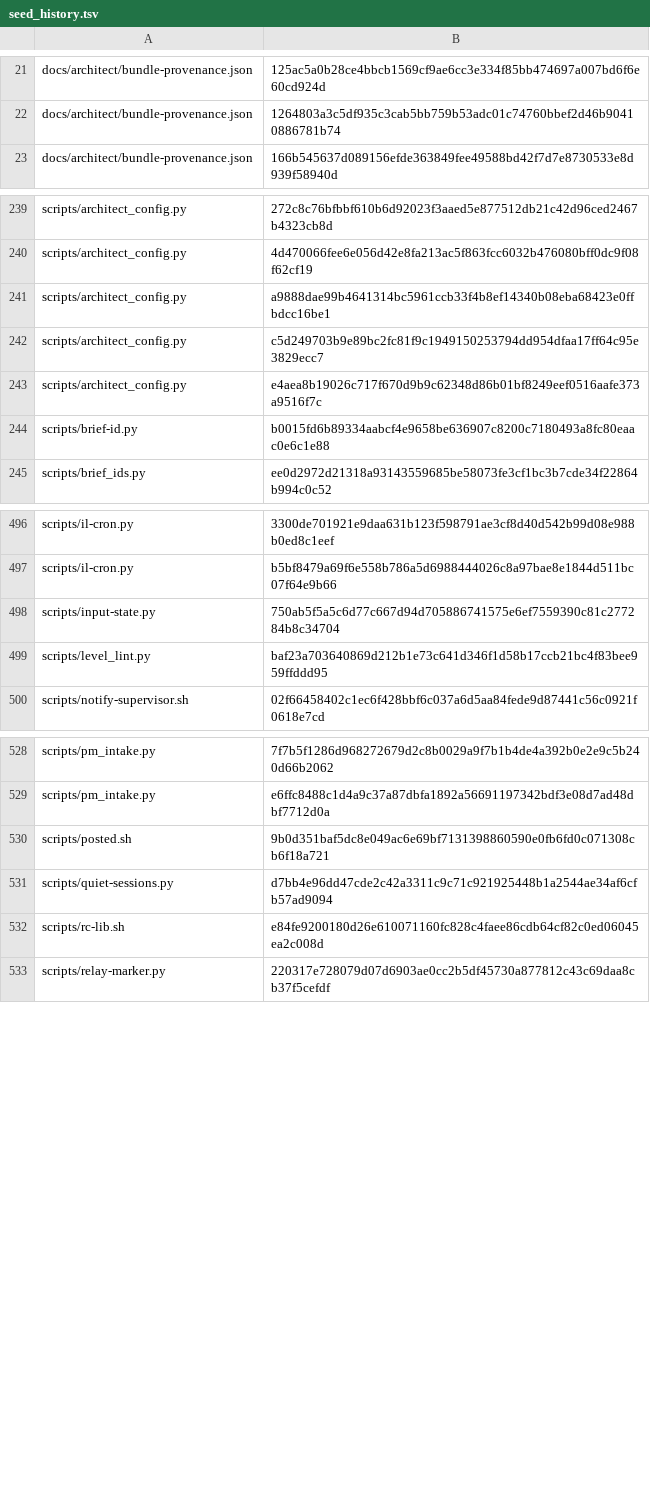
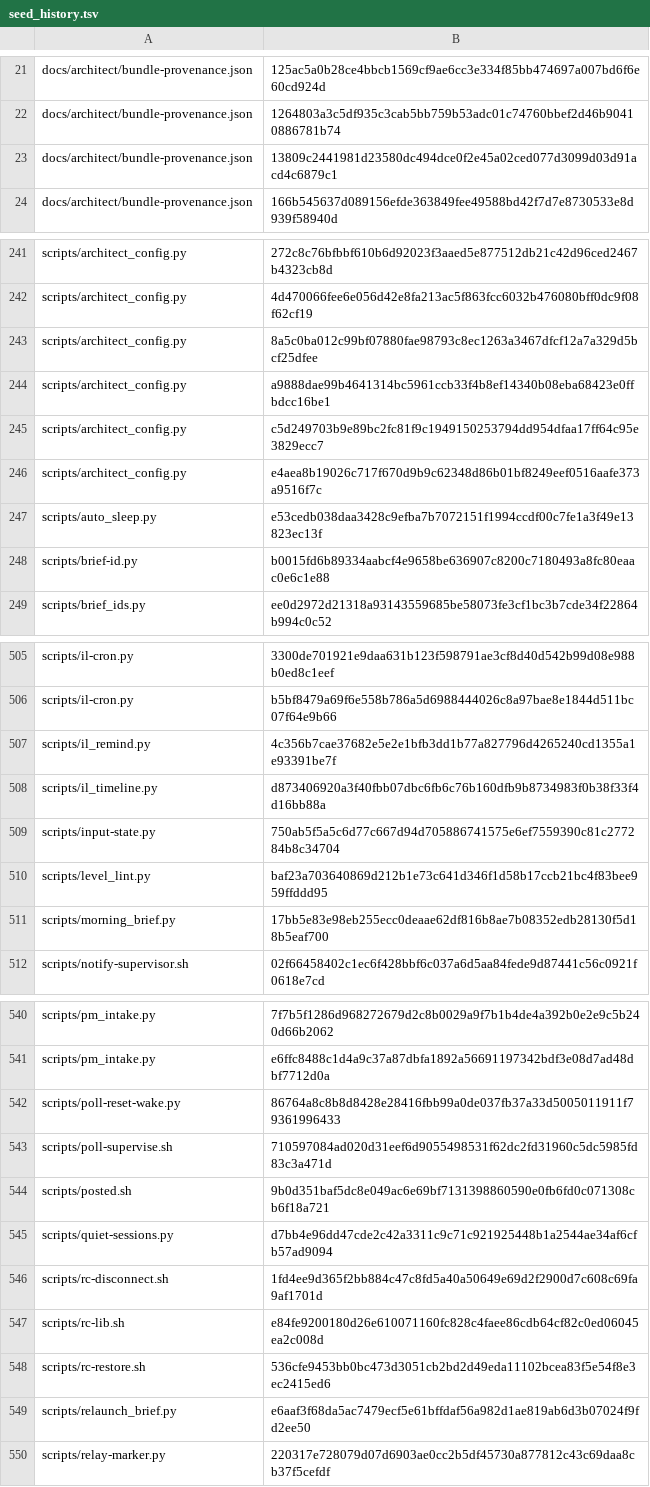
Before and after one commit to bobmatnyc/trusty-tools, a TSV file: crates/trusty-mpm/src/bin/tm/commands/fleet/seed_history.tsv, drawn as a sheet; only a part is shown, gaps mark what is left out; the diff covers the shown part only.

```diff
--- a/crates/trusty-mpm/src/bin/tm/commands/fleet/seed_history.tsv
+++ b/crates/trusty-mpm/src/bin/tm/commands/fleet/seed_history.tsv
@@ -22,2 +22,3 @@ docs/architect/bundle-provenance.json	125ac5a0b28ce4bbcb1569cf9ae6cc3e334f85bb47
 docs/architect/bundle-provenance.json	1264803a3c5df935c3cab5bb759b53adc01c74760bbef2d46b90410886781b74
+docs/architect/bundle-provenance.json	13809c2441981d23580dc494dce0f2e45a02ced077d3099d03d91acd4c6879c1
 docs/architect/bundle-provenance.json	166b545637d089156efde363849fee49588bd42f7d7e8730533e8d939f58940d
@@ -240,2 +242,3 @@ scripts/architect_config.py	272c8c76bfbbf610b6d92023f3aaed5e877512db21c42d96ced2
 scripts/architect_config.py	4d470066fee6e056d42e8fa213ac5f863fcc6032b476080bff0dc9f08f62cf19
+scripts/architect_config.py	8a5c0ba012c99bf07880fae98793c8ec1263a3467dfcf12a7a329d5bcf25dfee
 scripts/architect_config.py	a9888dae99b4641314bc5961ccb33f4b8ef14340b08eba68423e0ffbdcc16be1
@@ -243,2 +246,3 @@ scripts/architect_config.py	c5d249703b9e89bc2fc81f9c1949150253794dd954dfaa17ff64
 scripts/architect_config.py	e4aea8b19026c717f670d9b9c62348d86b01bf8249eef0516aafe373a9516f7c
+scripts/auto_sleep.py	e53cedb038daa3428c9efba7b7072151f1994ccdf00c7fe1a3f49e13823ec13f
 scripts/brief-id.py	b0015fd6b89334aabcf4e9658be636907c8200c7180493a8fc80eaac0e6c1e88
@@ -497,4 +506,7 @@ scripts/il-cron.py	3300de701921e9daa631b123f598791ae3cf8d40d542b99d08e988b0ed8c1
 scripts/il-cron.py	b5bf8479a69f6e558b786a5d6988444026c8a97bae8e1844d511bc07f64e9b66
+scripts/il_remind.py	4c356b7cae37682e5e2e1bfb3dd1b77a827796d4265240cd1355a1e93391be7f
+scripts/il_timeline.py	d873406920a3f40fbb07dbc6fb6c76b160dfb9b8734983f0b38f33f4d16bb88a
 scripts/input-state.py	750ab5f5a5c6d77c667d94d705886741575e6ef7559390c81c277284b8c34704
 scripts/level_lint.py	baf23a703640869d212b1e73c641d346f1d58b17ccb21bc4f83bee959ffddd95
+scripts/morning_brief.py	17bb5e83e98eb255ecc0deaae62df816b8ae7b08352edb28130f5d18b5eaf700
 scripts/notify-supervisor.sh	02f66458402c1ec6f428bbf6c037a6d5aa84fede9d87441c56c0921f0618e7cd
@@ -529,5 +541,10 @@ scripts/pm_intake.py	7f7b5f1286d968272679d2c8b0029a9f7b1b4de4a392b0e2e9c5b240d66
 scripts/pm_intake.py	e6ffc8488c1d4a9c37a87dbfa1892a56691197342bdf3e08d7ad48dbf7712d0a
+scripts/poll-reset-wake.py	86764a8c8b8d8428e28416fbb99a0de037fb37a33d5005011911f79361996433
+scripts/poll-supervise.sh	710597084ad020d31eef6d9055498531f62dc2fd31960c5dc5985fd83c3a471d
 scripts/posted.sh	9b0d351baf5dc8e049ac6e69bf7131398860590e0fb6fd0c071308cb6f18a721
 scripts/quiet-sessions.py	d7bb4e96dd47cde2c42a3311c9c71c921925448b1a2544ae34af6cfb57ad9094
+scripts/rc-disconnect.sh	1fd4ee9d365f2bb884c47c8fd5a40a50649e69d2f2900d7c608c69fa9af1701d
 scripts/rc-lib.sh	e84fe9200180d26e610071160fc828c4faee86cdb64cf82c0ed06045ea2c008d
+scripts/rc-restore.sh	536cfe9453bb0bc473d3051cb2bd2d49eda11102bcea83f5e54f8e3ec2415ed6
+scripts/relaunch_brief.py	e6aaf3f68da5ac7479ecf5e61bffdaf56a982d1ae819ab6d3b07024f9fd2ee50
 scripts/relay-marker.py	220317e728079d07d6903ae0cc2b5df45730a877812c43c69daa8cb37f5cefdf
```
Also changed, not shown: 8 added rows elsewhere in this file, 58 other files.
